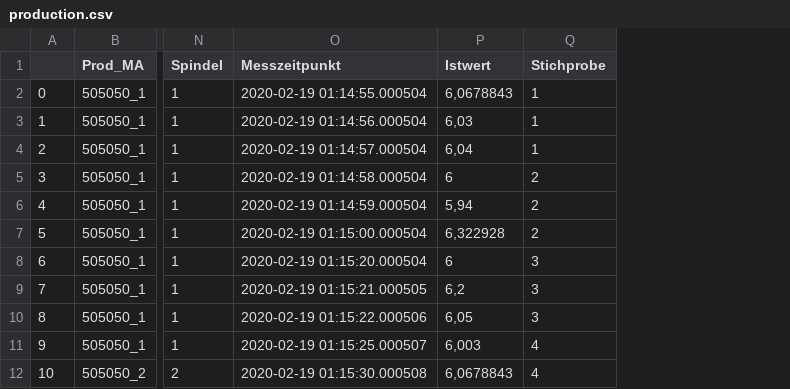
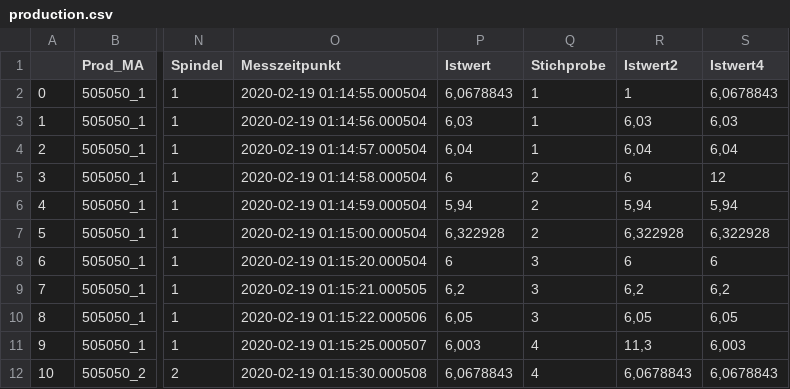
Before and after one commit to blaubaer01/csv-data-analyze, a CSV file: production.csv, drawn as a sheet; only a part is shown, gaps mark what is left out; the diff names each change by its address in the sheet, - before the commit and + after, or states it on an @@ line.

Commit message:
add remove outlier into one column

```diff
--- a/production.csv
+++ b/production.csv
+column R (Istwert2), rows 2-12: 1 | 6,03 | 6,04 | 6 | 5,94 | 6,322928 | 6 | 6,2 | 6,05 | 11,3 | 6,0678843
+column S (Istwert4), rows 2-12: 6,0678843 | 6,03 | 6,04 | 12 | 5,94 | 6,322928 | 6 | 6,2 | 6,05 | 6,003 | 6,0678843
```
Also changed, not shown: 3 other files.
